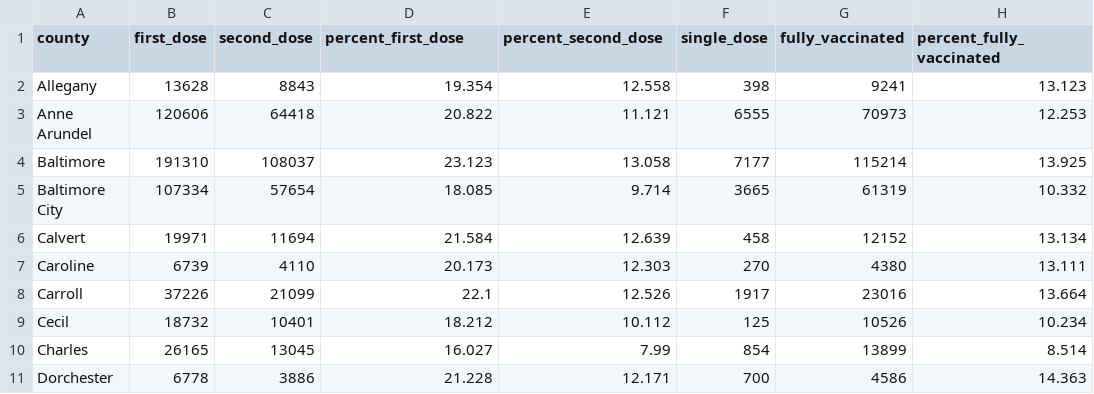
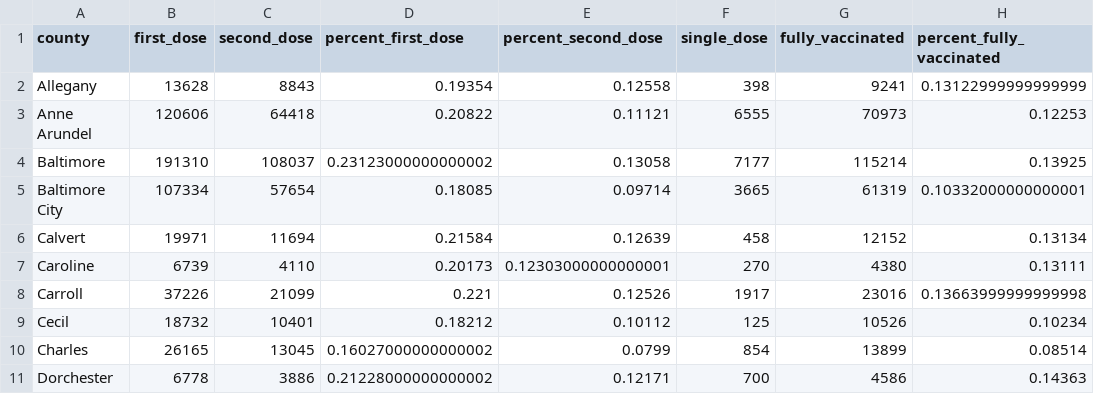
Before and after one commit to prayaggordy/D3-covid-map, a CSV file: data/md_counties_vaccinations_today.csv, drawn as a sheet; only a part is shown; the diff covers the shown part only; the diff names each change by its address in the sheet, - before the commit and + after, or states it on an @@ line.

Commit message:
adjust vaccination output

```diff
--- a/data/md_counties_vaccinations_today.csv
+++ b/data/md_counties_vaccinations_today.csv
-D2 (percent_first_dose): 19.354
+D2 (percent_first_dose): 0.19354
-E2 (percent_second_dose): 12.558
+E2 (percent_second_dose): 0.12558
-H2 (percent_fully_vaccinated): 13.123
+H2 (percent_fully_vaccinated): 0.13122999999999999
-D3 (percent_first_dose): 20.822
+D3 (percent_first_dose): 0.20822
-E3 (percent_second_dose): 11.121
+E3 (percent_second_dose): 0.11121
-H3 (percent_fully_vaccinated): 12.253
+H3 (percent_fully_vaccinated): 0.12253
-D4 (percent_first_dose): 23.123
+D4 (percent_first_dose): 0.23123000000000002
-E4 (percent_second_dose): 13.058
+E4 (percent_second_dose): 0.13058
-H4 (percent_fully_vaccinated): 13.925
+H4 (percent_fully_vaccinated): 0.13925
-D5 (percent_first_dose): 18.085
+D5 (percent_first_dose): 0.18085
-E5 (percent_second_dose): 9.714
+E5 (percent_second_dose): 0.09714
-H5 (percent_fully_vaccinated): 10.332
+H5 (percent_fully_vaccinated): 0.10332000000000001
-D6 (percent_first_dose): 21.584
+D6 (percent_first_dose): 0.21584
-E6 (percent_second_dose): 12.639
+E6 (percent_second_dose): 0.12639
-H6 (percent_fully_vaccinated): 13.134
+H6 (percent_fully_vaccinated): 0.13134
-D7 (percent_first_dose): 20.173
+D7 (percent_first_dose): 0.20173
-E7 (percent_second_dose): 12.303
+E7 (percent_second_dose): 0.12303000000000001
-H7 (percent_fully_vaccinated): 13.111
+H7 (percent_fully_vaccinated): 0.13111
-D8 (percent_first_dose): 22.1
+D8 (percent_first_dose): 0.221
-E8 (percent_second_dose): 12.526
+E8 (percent_second_dose): 0.12526
-H8 (percent_fully_vaccinated): 13.664
+H8 (percent_fully_vaccinated): 0.13663999999999998
-D9 (percent_first_dose): 18.212
+D9 (percent_first_dose): 0.18212
-E9 (percent_second_dose): 10.112
+E9 (percent_second_dose): 0.10112
-H9 (percent_fully_vaccinated): 10.234
+H9 (percent_fully_vaccinated): 0.10234
-D10 (percent_first_dose): 16.027
+D10 (percent_first_dose): 0.16027000000000002
-E10 (percent_second_dose): 7.99
+E10 (percent_second_dose): 0.0799
-H10 (percent_fully_vaccinated): 8.514
+H10 (percent_fully_vaccinated): 0.08514
-D11 (percent_first_dose): 21.228
+D11 (percent_first_dose): 0.21228000000000002
-E11 (percent_second_dose): 12.171
+E11 (percent_second_dose): 0.12171
-H11 (percent_fully_vaccinated): 14.363
+H11 (percent_fully_vaccinated): 0.14363
```
Also changed, not shown: 42 edited cells elsewhere in this file, 4 other files.
